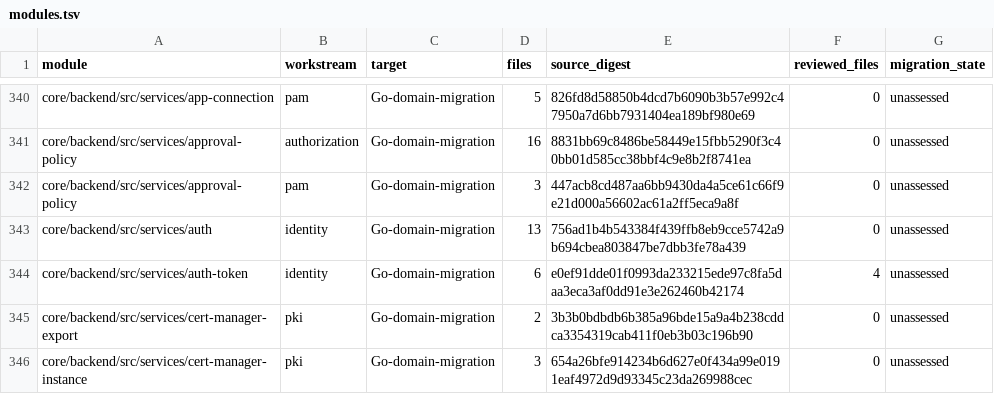
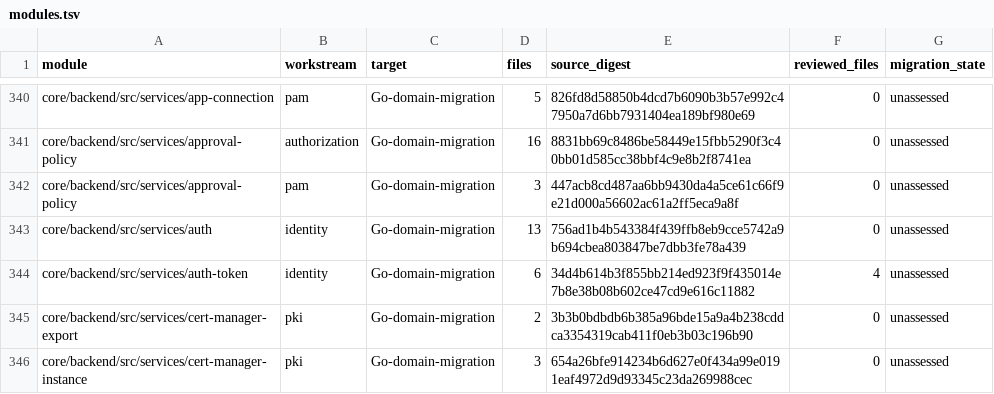
Before and after one commit to shippinAI/vaultix, a TSV file: docs/migration/generated/modules.tsv, drawn as a sheet; only a part is shown, gaps mark what is left out.

Commit message:
Refresh session ownership map after lookup contract correction

```diff
--- a/docs/migration/generated/modules.tsv
+++ b/docs/migration/generated/modules.tsv
@@ -343,3 +343,3 @@ core/backend/src/services/approval-policy	pam	Go-domain-migration	3	447acb8cd487
 core/backend/src/services/auth	identity	Go-domain-migration	13	756ad1b4b543384f439ffb8eb9cce5742a9b694cbea803847be7dbb3fe78a439	0	unassessed
-core/backend/src/services/auth-token	identity	Go-domain-migration	6	e0ef91dde01f0993da233215ede97c8fa5daa3eca3af0dd91e3e262460b42174	4	unassessed
+core/backend/src/services/auth-token	identity	Go-domain-migration	6	34d4b614b3f855bb214ed923f9f435014e7b8e38b08b602ce47cd9e616c11882	4	unassessed
 core/backend/src/services/cert-manager-export	pki	Go-domain-migration	2	3b3b0bdbdb6b385a96bde15a9a4b238cddca3354319cab411f0eb3b03c196b90	0	unassessed
```
